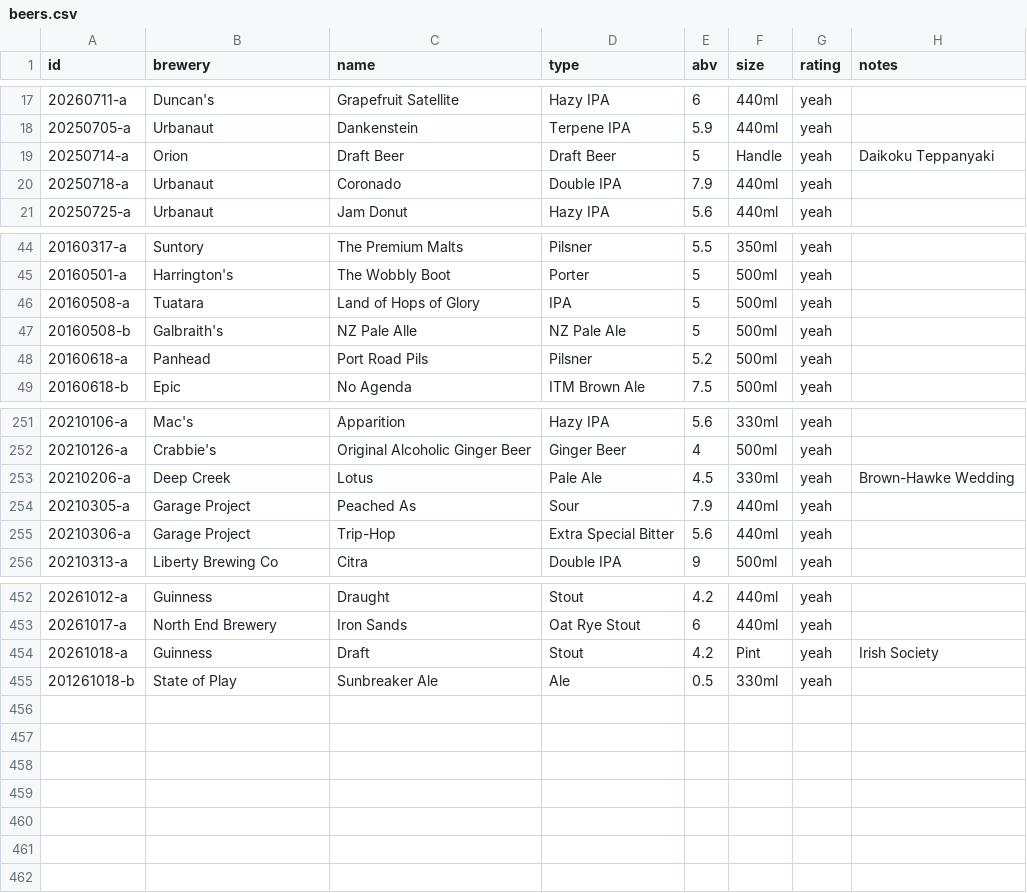
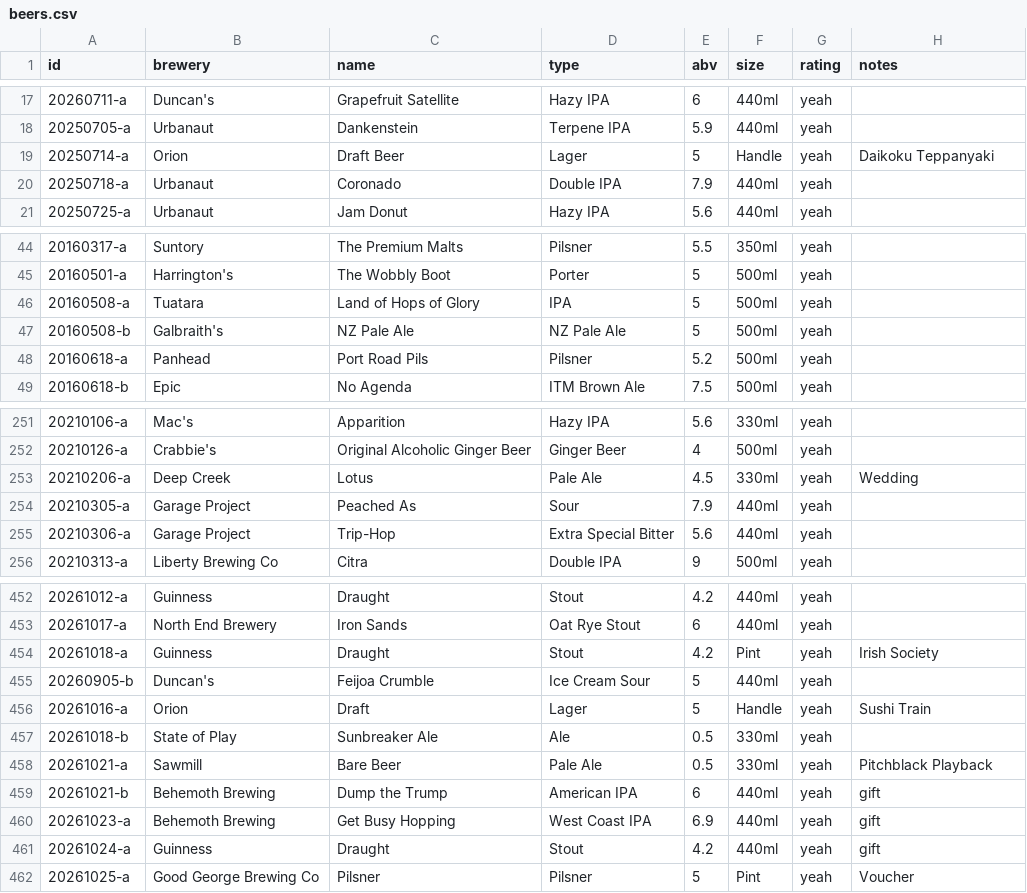
Before and after one commit to nmoorenz/beer-site, a CSV file: beers.csv, drawn as a sheet; only a part is shown, gaps mark what is left out.

Commit message:
Update beers.csv

```diff
--- a/beers.csv
+++ b/beers.csv
@@ -18,3 +18,3 @@ id,brewery,name,type,abv,size,rating,notes
 20250705-a,Urbanaut,Dankenstein,Terpene IPA,5.9,440ml,yeah,
-20250714-a,Orion,Draft Beer,Draft Beer,5,Handle,yeah,Daikoku Teppanyaki
+20250714-a,Orion,Draft Beer,Lager,5,Handle,yeah,Daikoku Teppanyaki
 20250718-a,Urbanaut,Coronado,Double IPA,7.9,440ml,yeah,
@@ -46,3 +46,3 @@ id,brewery,name,type,abv,size,rating,notes
 20160508-a,Tuatara,Land of Hops of Glory,IPA,5,500ml,yeah,
-20160508-b,Galbraith's,NZ Pale Alle,NZ Pale Ale,5,500ml,yeah,
+20160508-b,Galbraith's,NZ Pale Ale,NZ Pale Ale,5,500ml,yeah,
 20160618-a,Panhead,Port Road Pils,Pilsner,5.2,500ml,yeah,
@@ -252,3 +252,3 @@ id,brewery,name,type,abv,size,rating,notes
 20210126-a,Crabbie's,Original Alcoholic Ginger Beer,Ginger Beer,4,500ml,yeah,
-20210206-a,Deep Creek,Lotus,Pale Ale,4.5,330ml,yeah,Brown-Hawke Wedding
+20210206-a,Deep Creek,Lotus,Pale Ale,4.5,330ml,yeah,Wedding
 20210305-a,Garage Project,Peached As,Sour,7.9,440ml,yeah,
@@ -453,3 +453,10 @@ id,brewery,name,type,abv,size,rating,notes
 20261017-a,North End Brewery,Iron Sands,Oat Rye Stout,6,440ml,yeah,
-20261018-a,Guinness,Draft,Stout,4.2,Pint,yeah,Irish Society
-201261018-b,State of Play,Sunbreaker Ale,Ale,0.5,330ml,yeah,
+20261018-a,Guinness,Draught,Stout,4.2,Pint,yeah,Irish Society
+20260905-b,Duncan's,Feijoa Crumble,Ice Cream Sour,5,440ml,yeah,
+20261016-a,Orion,Draft,Lager,5,Handle,yeah,Sushi Train
+20261018-b,State of Play,Sunbreaker Ale,Ale,0.5,330ml,yeah,
+20261021-a,Sawmill,Bare Beer,Pale Ale,0.5,330ml,yeah,Pitchblack Playback
+20261021-b,Behemoth Brewing,Dump the Trump, American IPA,6,440ml,yeah,gift
+20261023-a,Behemoth Brewing,Get Busy Hopping,West Coast IPA,6.9,440ml,yeah,gift
+20261024-a,Guinness,Draught,Stout,4.2,440ml,yeah,gift
+20261025-a,Good George Brewing Co,Pilsner,Pilsner,5,Pint,yeah,Voucher
```
